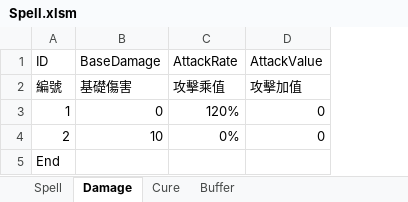
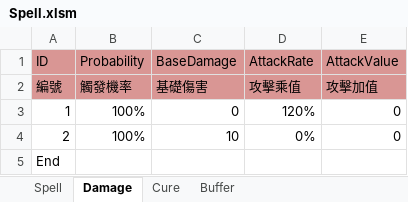
Before and after one commit to scozirge/AVentureCapital, an Excel workbook: Designer/Spell.xlsm, sheet Damage, drawn as a sheet; values as stored, in another font and other column widths than the file's, no borders; addresses are those after the commit; the diff names each change by its address in the sheet, - before the commit and + after, or states it on an @@ line.

```diff
--- a/Designer/Spell.xlsm (sheet Damage)
+++ b/Designer/Spell.xlsm (sheet Damage)
+column B, rows 1-4: Probability | 觸發機率 | 100% | 100%
-A1:A2 fill: none
+A1:A2 fill: #D99694
-C1:E2 fill: none
+C1:E2 fill: #D99694
```
Also changed, not shown: sheet Cure, sheet Buffer, sheet Spell, 22 other files.
